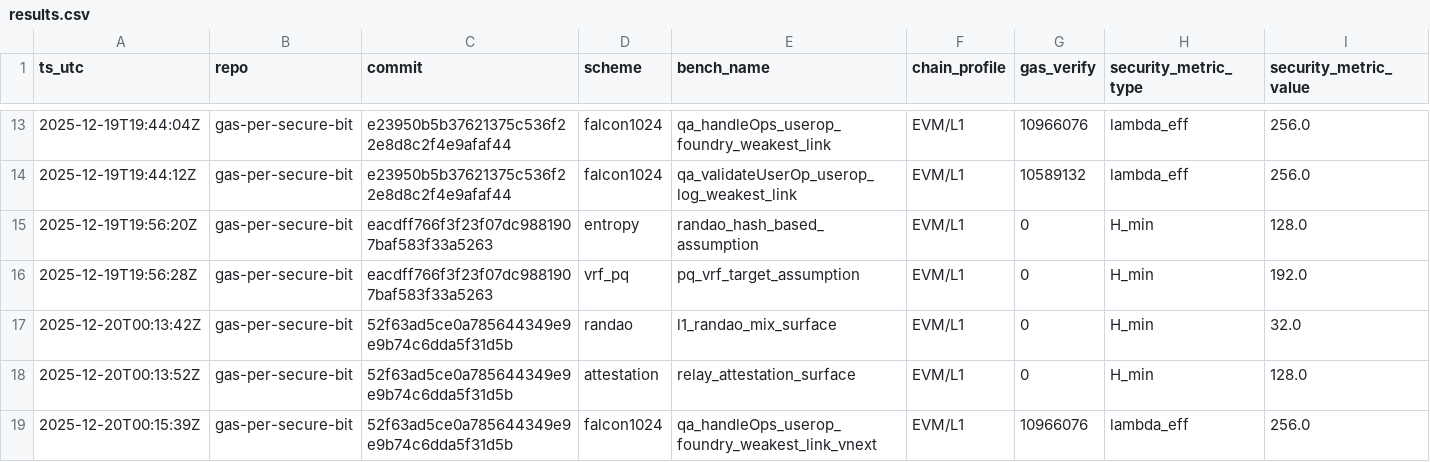
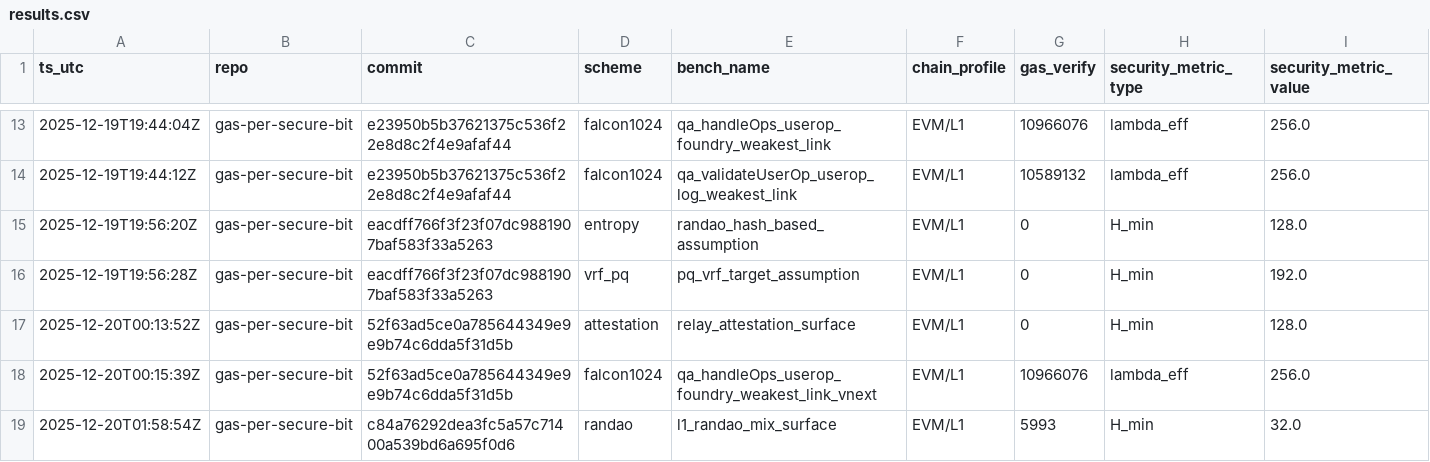
Before and after one commit to pipavlo82/gas-per-secure-bit, a CSV file: data/results.csv, drawn as a sheet; only a part is shown, gaps mark what is left out; removed rows and columns are numbered as before the commit, all else as after; rows hold the shown columns only; the diff names each change by its address in the sheet, - before the commit and + after, or states it on an @@ line.

Commit message:
data: drop RANDAO placeholder (gas=0) after measurement

```diff
--- a/data/results.csv
+++ b/data/results.csv
-row 17: 2025-12-20T00:13:42Z | gas-per-secure-bit | 52f63ad5ce0a785644349e9e9b74c6dda5f31d5b | randao | l1_randao_mix_surface | EVM/L1 | 0 | H_min | 32.0
+row 19: 2025-12-20T01:58:54Z | gas-per-secure-bit | c84a76292dea3fc5a57c71400a539bd6a695f0d6 | randao | l1_randao_mix_surface | EVM/L1 | 5993 | H_min | 32.0
```
Also changed, not shown: 1 other file.
